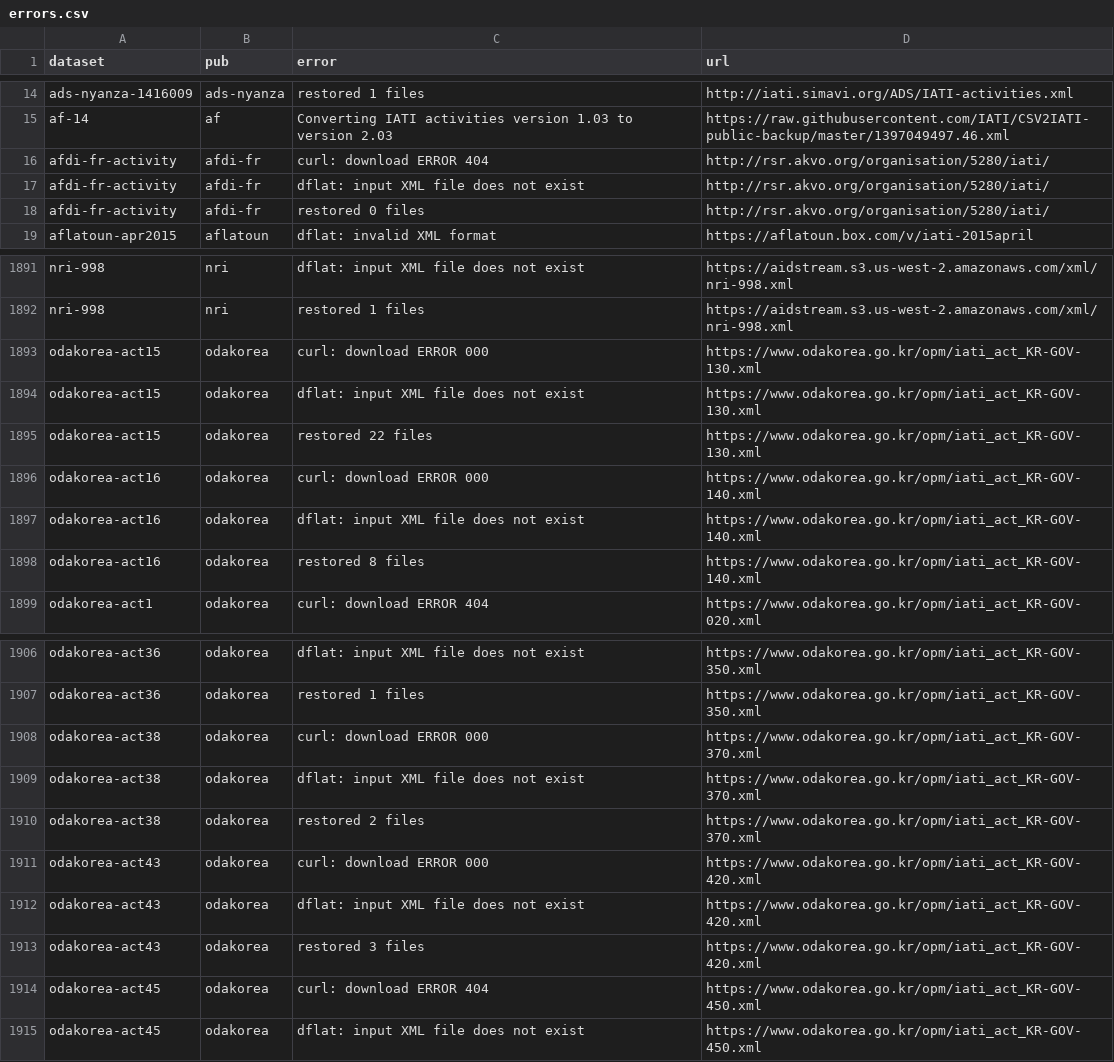
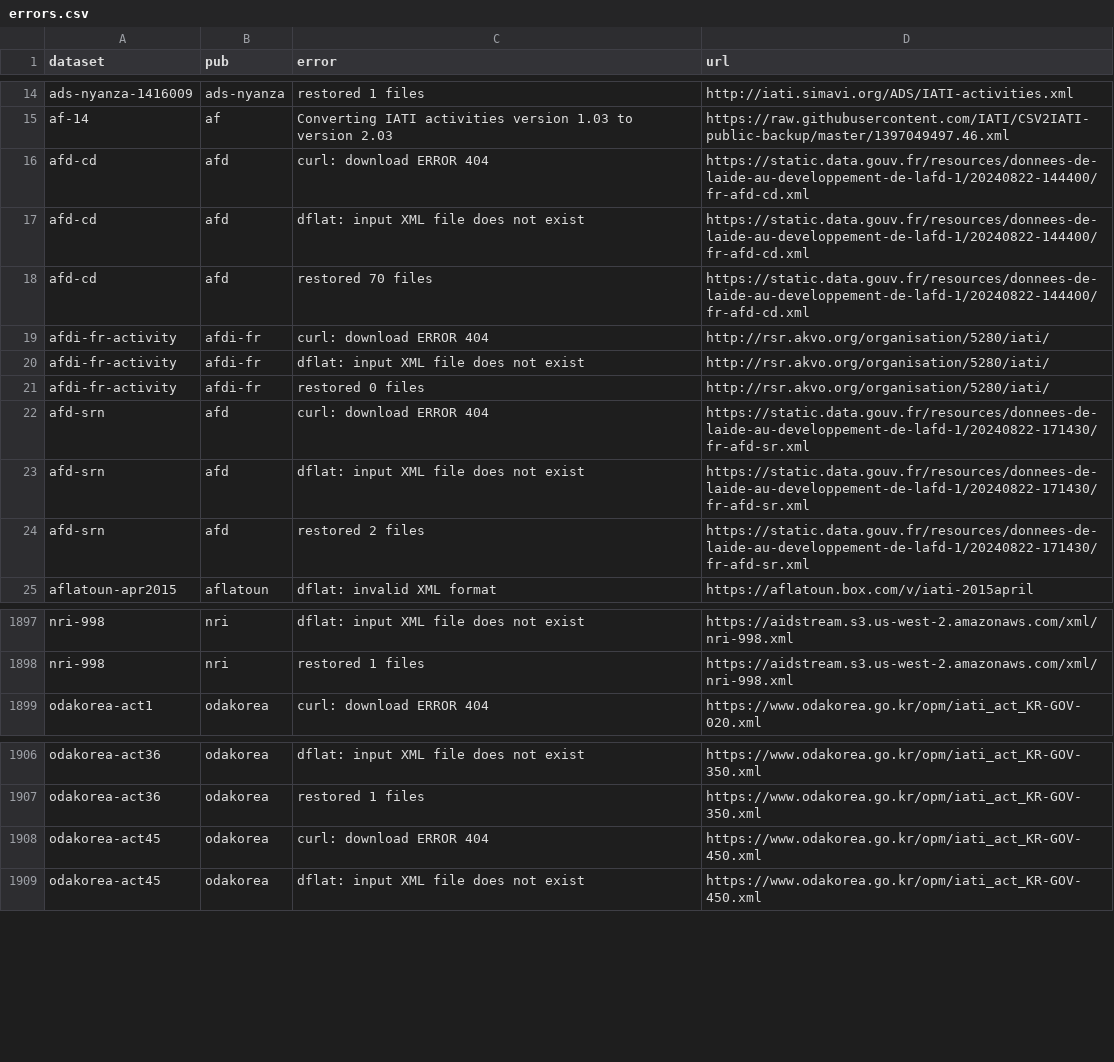
Before and after one commit to notshi/cleanerr, a CSV file: errors.csv, drawn as a sheet; only a part is shown, gaps mark what is left out; the diff covers the shown part only.

```diff
--- a/errors.csv
+++ b/errors.csv
@@ -15,2 +15,5 @@ ads-nyanza-1416009,ads-nyanza,restored 1 files,"http://iati.simavi.org/ADS/IATI-
 af-14,af,Converting IATI activities version 1.03 to version 2.03,"https://raw.githubusercontent.com/IATI/CSV2IATI-public-backup/master/1397049497.46.xml"
+afd-cd,afd,curl: download ERROR 404,"https://static.data.gouv.fr/resources/donnees-de-laide-au-developpement-de-lafd-1/20240822-144400/fr-afd-cd.xml"
+afd-cd,afd,dflat: input XML file does not exist,"https://static.data.gouv.fr/resources/donnees-de-laide-au-developpement-de-lafd-1/20240822-144400/fr-afd-cd.xml"
+afd-cd,afd,restored 70 files,"https://static.data.gouv.fr/resources/donnees-de-laide-au-developpement-de-lafd-1/20240822-144400/fr-afd-cd.xml"
 afdi-fr-activity,afdi-fr,curl: download ERROR 404,"http://rsr.akvo.org/organisation/5280/iati/"
@@ -18,2 +21,5 @@ afdi-fr-activity,afdi-fr,dflat: input XML file does not exist,"http://rsr.akvo.o
 afdi-fr-activity,afdi-fr,restored 0 files,"http://rsr.akvo.org/organisation/5280/iati/"
+afd-srn,afd,curl: download ERROR 404,"https://static.data.gouv.fr/resources/donnees-de-laide-au-developpement-de-lafd-1/20240822-171430/fr-afd-sr.xml"
+afd-srn,afd,dflat: input XML file does not exist,"https://static.data.gouv.fr/resources/donnees-de-laide-au-developpement-de-lafd-1/20240822-171430/fr-afd-sr.xml"
+afd-srn,afd,restored 2 files,"https://static.data.gouv.fr/resources/donnees-de-laide-au-developpement-de-lafd-1/20240822-171430/fr-afd-sr.xml"
 aflatoun-apr2015,aflatoun,dflat: invalid XML format,"https://aflatoun.box.com/v/iati-2015april"
@@ -1892,8 +1898,2 @@ nri-998,nri,dflat: input XML file does not exist,"https://aidstream.s3.us-west-2
 nri-998,nri,restored 1 files,"https://aidstream.s3.us-west-2.amazonaws.com/xml/nri-998.xml"
-odakorea-act15,odakorea,curl: download ERROR 000,"https://www.odakorea.go.kr/opm/iati_act_KR-GOV-130.xml"
-odakorea-act15,odakorea,dflat: input XML file does not exist,"https://www.odakorea.go.kr/opm/iati_act_KR-GOV-130.xml"
-odakorea-act15,odakorea,restored 22 files,"https://www.odakorea.go.kr/opm/iati_act_KR-GOV-130.xml"
-odakorea-act16,odakorea,curl: download ERROR 000,"https://www.odakorea.go.kr/opm/iati_act_KR-GOV-140.xml"
-odakorea-act16,odakorea,dflat: input XML file does not exist,"https://www.odakorea.go.kr/opm/iati_act_KR-GOV-140.xml"
-odakorea-act16,odakorea,restored 8 files,"https://www.odakorea.go.kr/opm/iati_act_KR-GOV-140.xml"
 odakorea-act1,odakorea,curl: download ERROR 404,"https://www.odakorea.go.kr/opm/iati_act_KR-GOV-020.xml"
@@ -1907,8 +1907,2 @@ odakorea-act36,odakorea,dflat: input XML file does not exist,"https://www.odakor
 odakorea-act36,odakorea,restored 1 files,"https://www.odakorea.go.kr/opm/iati_act_KR-GOV-350.xml"
-odakorea-act38,odakorea,curl: download ERROR 000,"https://www.odakorea.go.kr/opm/iati_act_KR-GOV-370.xml"
-odakorea-act38,odakorea,dflat: input XML file does not exist,"https://www.odakorea.go.kr/opm/iati_act_KR-GOV-370.xml"
-odakorea-act38,odakorea,restored 2 files,"https://www.odakorea.go.kr/opm/iati_act_KR-GOV-370.xml"
-odakorea-act43,odakorea,curl: download ERROR 000,"https://www.odakorea.go.kr/opm/iati_act_KR-GOV-420.xml"
-odakorea-act43,odakorea,dflat: input XML file does not exist,"https://www.odakorea.go.kr/opm/iati_act_KR-GOV-420.xml"
-odakorea-act43,odakorea,restored 3 files,"https://www.odakorea.go.kr/opm/iati_act_KR-GOV-420.xml"
 odakorea-act45,odakorea,curl: download ERROR 404,"https://www.odakorea.go.kr/opm/iati_act_KR-GOV-450.xml"
```
Also changed, not shown: 3 removed rows and 1 edited cell elsewhere in this file, 5 other files.
